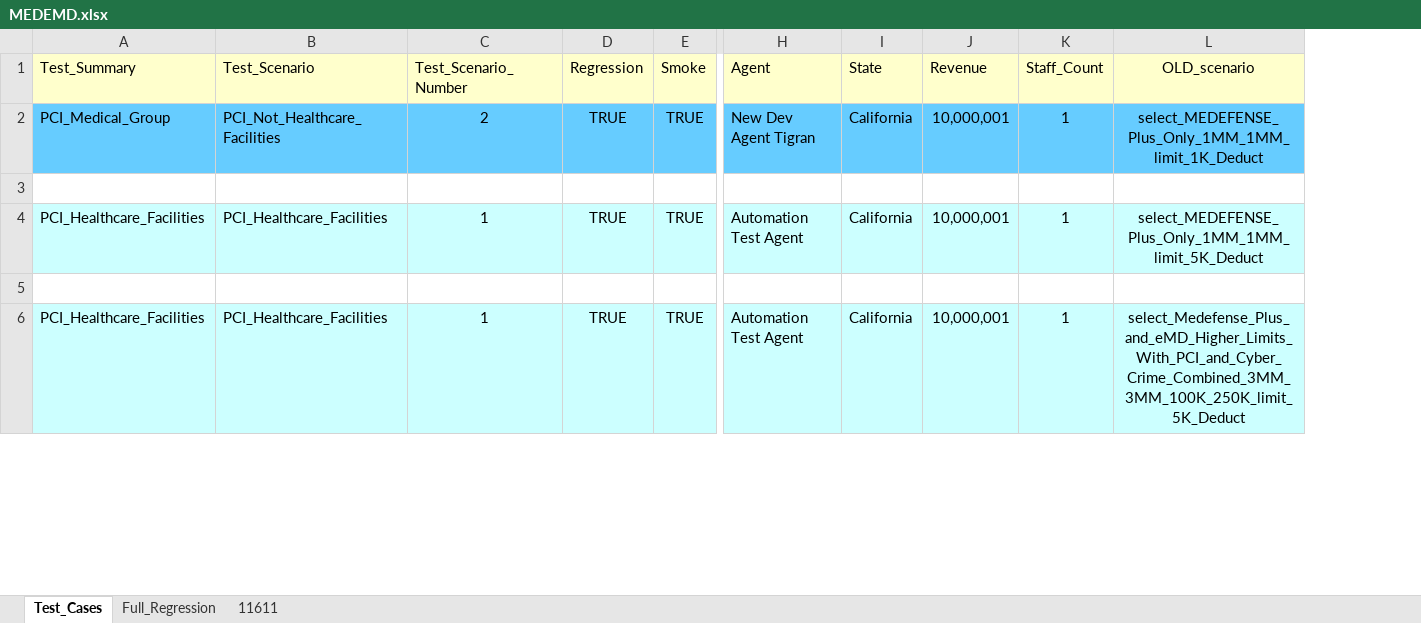
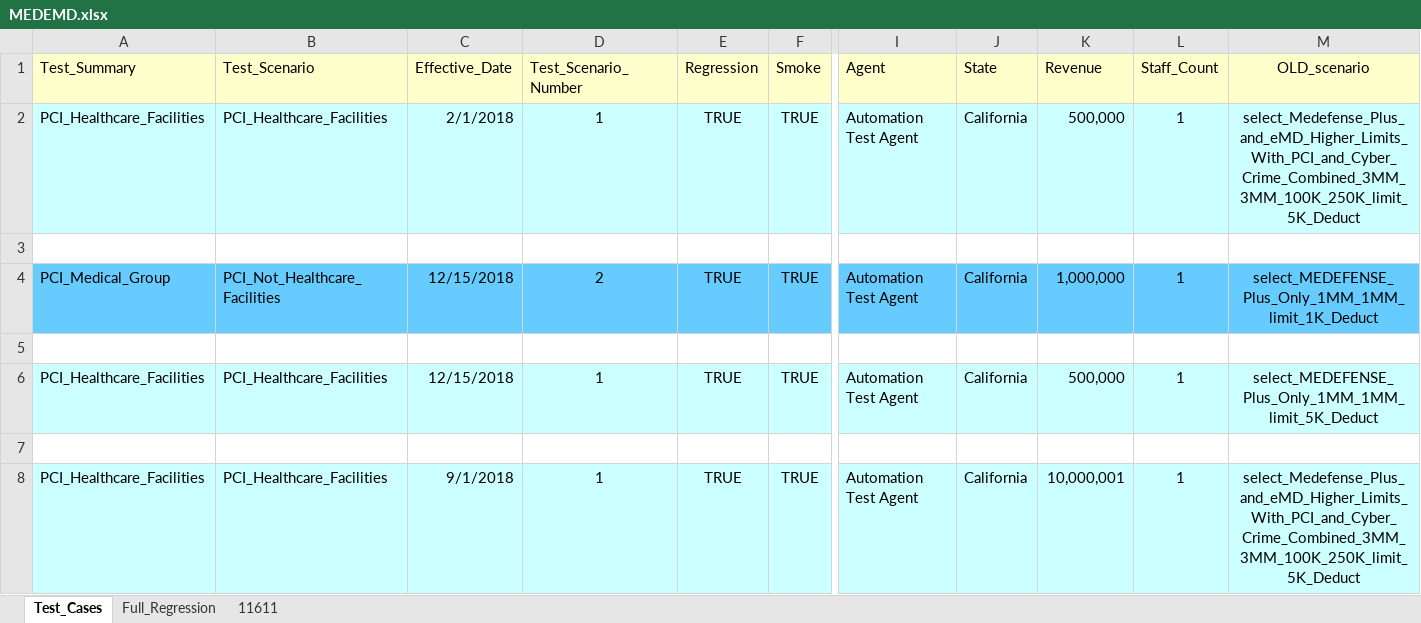
Before and after one commit to kenito2050/Python-Page-Object-Framework-Example, an Excel workbook: utilities/Excel_Sheets/Products/MEDEMD.xlsx, sheet Test_Cases, drawn as a sheet; only a part is shown, gaps mark what is left out; values as stored, in another font and other column widths than the file's, no borders; removed rows and columns are numbered as before the commit, all else as after; rows hold the shown columns only; the diff names each change by its address in the sheet, - before the commit and + after, or states it on an @@ line.

```diff
--- a/utilities/Excel_Sheets/Products/MEDEMD.xlsx (sheet Test_Cases)
+++ b/utilities/Excel_Sheets/Products/MEDEMD.xlsx (sheet Test_Cases)
+column C (Effective_Date), rows 6-8: 12/15/2018 |  | 9/1/2018
-row 2: PCI_Medical_Group | PCI_Not_Healthcare_Facilities | 2 | TRUE | TRUE | New Dev Agent Tigran | California | 10,000,001 | 1 | select_MEDEFENSE_Plus_Only_1MM_1MM_limit_1K_Deduct
+row 2: PCI_Healthcare_Facilities | PCI_Healthcare_Facilities | 2/1/2018 | 1 | TRUE | TRUE | Automation Test Agent | California | 500,000 | 1 | select_Medefense_Plus_and_eMD_Higher_Limits_With_PCI_and_Cyber_Crime_Combined_3MM_3MM_100K_250K_limit_5K_Deduct
+row 4: PCI_Medical_Group | PCI_Not_Healthcare_Facilities | 12/15/2018 | 2 | TRUE | TRUE | Automation Test Agent | California | 1,000,000 | 1 | select_MEDEFENSE_Plus_Only_1MM_1MM_limit_1K_Deduct
+row 5: (empty)
-K6 (Revenue): 10,000,001
+K6 (Revenue): 500,000
```
Also changed, not shown: utilities/Excel_Sheets/Products/CYB_OMIC.xlsx, utilities/Excel_Sheets/Products/CYB_USI.xlsx, 15 other files.
